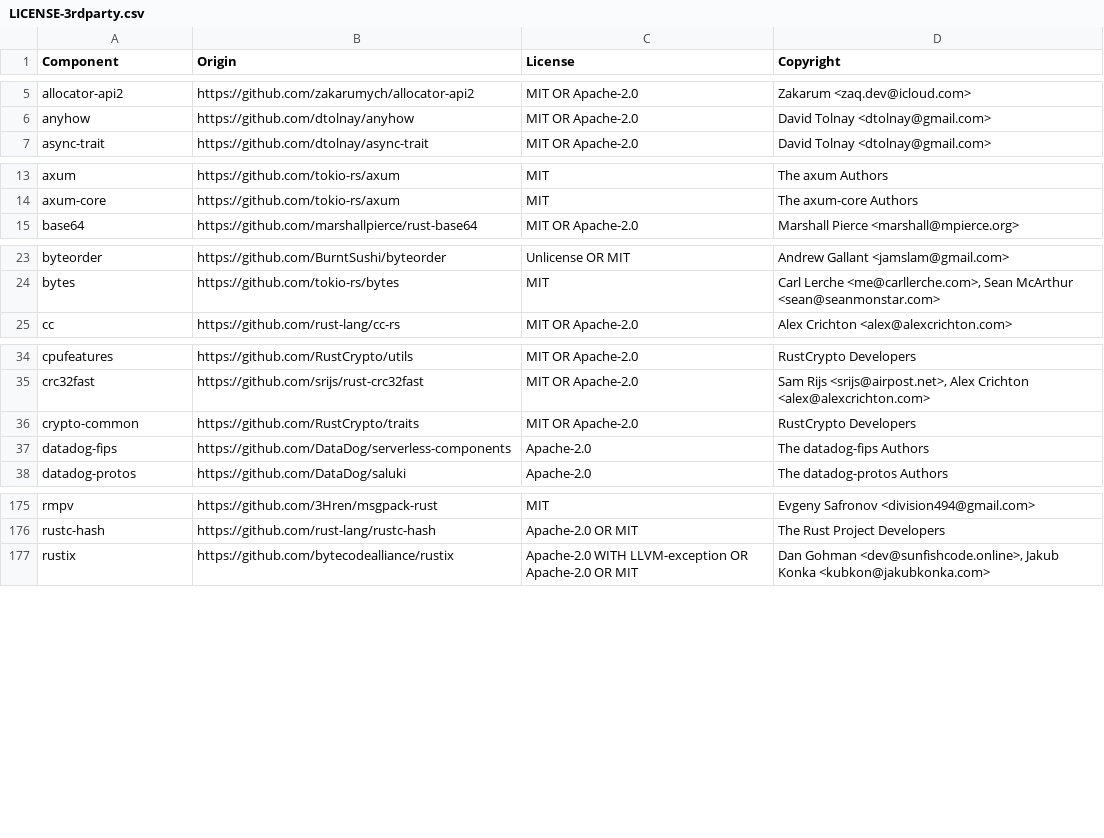
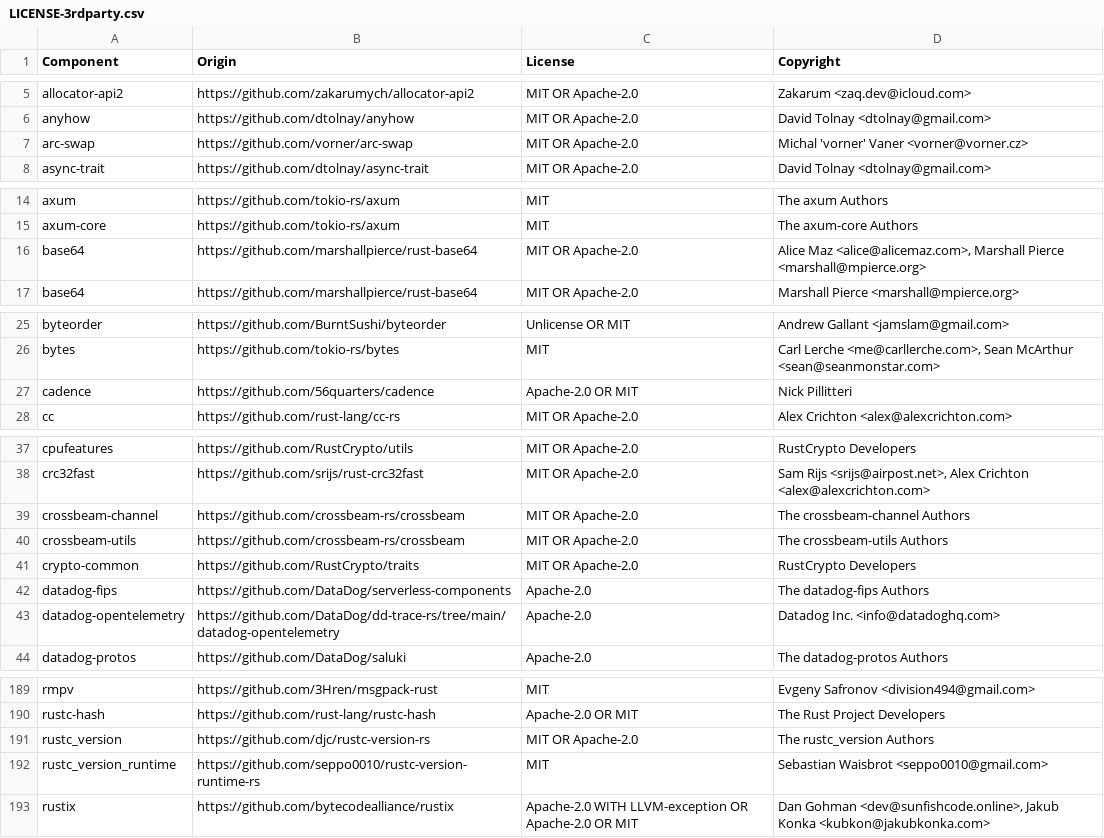
Before and after one commit to DataDog/datadog-lambda-extension, a CSV file: bottlecap/LICENSE-3rdparty.csv, drawn as a sheet; only a part is shown, gaps mark what is left out; the diff covers the shown part only; the diff names each change by its address in the sheet, - before the commit and + after, or states it on an @@ line.

```diff
--- a/bottlecap/LICENSE-3rdparty.csv
+++ b/bottlecap/LICENSE-3rdparty.csv
+row 7: arc-swap | https://github.com/vorner/arc-swap | MIT OR Apache-2.0 | Michal 'vorner' Vaner <vorner@vorner.cz>
+row 16: base64 | https://github.com/marshallpierce/rust-base64 | MIT OR Apache-2.0 | Alice Maz <alice@alicemaz.com>, Marshall Pierce <marshall@mpierce.org>
+row 27: cadence | https://github.com/56quarters/cadence | Apache-2.0 OR MIT | Nick Pillitteri
+row 39: crossbeam-channel | https://github.com/crossbeam-rs/crossbeam | MIT OR Apache-2.0 | The crossbeam-channel Authors
+row 40: crossbeam-utils | https://github.com/crossbeam-rs/crossbeam | MIT OR Apache-2.0 | The crossbeam-utils Authors
+row 43: datadog-opentelemetry | https://github.com/DataDog/dd-trace-rs/tree/main/datadog-opentelemetry | Apache-2.0 | Datadog Inc. <info@datadoghq.com>
+row 191: rustc_version | https://github.com/djc/rustc-version-rs | MIT OR Apache-2.0 | The rustc_version Authors
+row 192: rustc_version_runtime | https://github.com/seppo0010/rustc-version-runtime-rs | MIT | Sebastian Waisbrot <seppo0010@gmail.com>
```
Also changed, not shown: 23 added rows elsewhere in this file, 5 other files.
